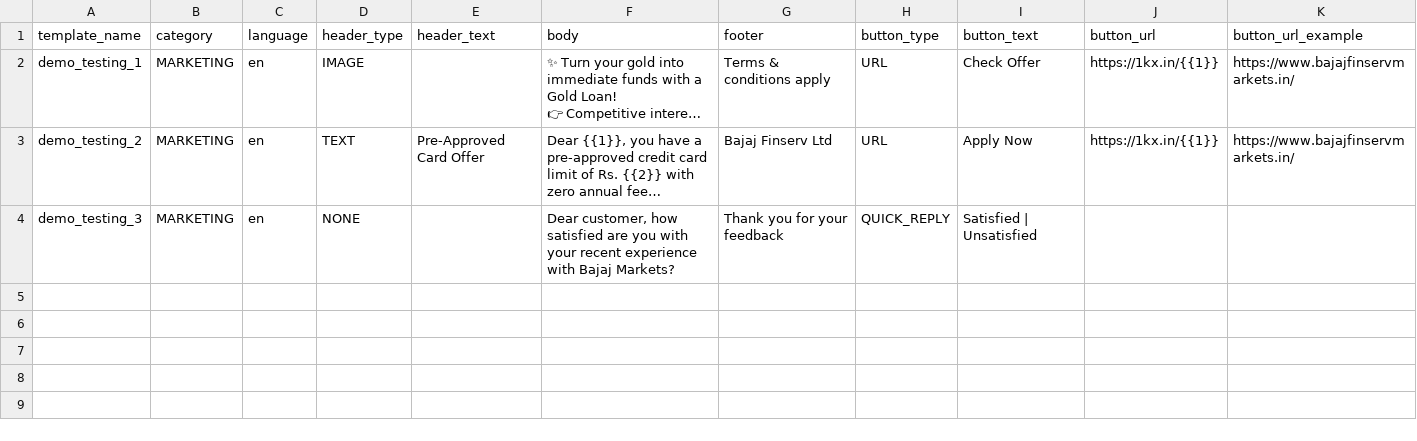
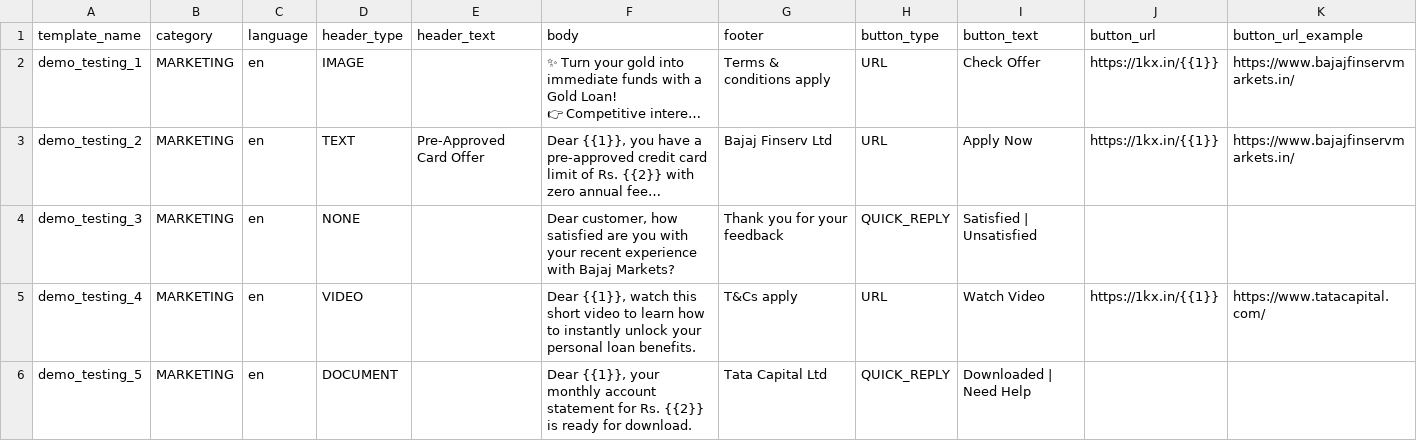
Before and after one commit to dugadnaman/whitelisting-agent, a CSV file: templates_sample.csv, drawn as a sheet; long unchanged cells end in …; the diff names each change by its address in the sheet, - before the commit and + after, or states it on an @@ line.

Commit message:
feat(media): support VIDEO, DOCUMENT, and LOCATION template headers with automated sample uploads

```diff
--- a/templates_sample.csv
+++ b/templates_sample.csv
+row 5: demo_testing_4 | MARKETING | en | VIDEO |  | Dear {{1}}, watch this short video to learn how to instantly unlock your personal loan benefits. | T&Cs apply | URL | Watch Video | https://1kx.in/{{1}} | https://www.tatacapital.com/
+row 6: demo_testing_5 | MARKETING | en | DOCUMENT |  | Dear {{1}}, your monthly account statement for Rs. {{2}} is ready for download. | Tata Capital Ltd | QUICK_REPLY | Downloaded | Need Help
```
Also changed, not shown: 3 other files.
